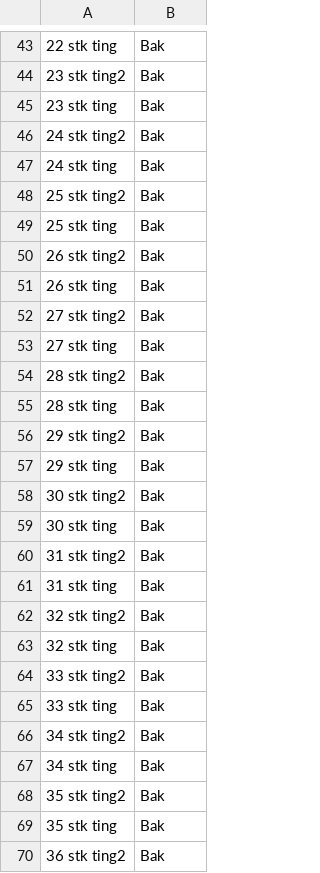
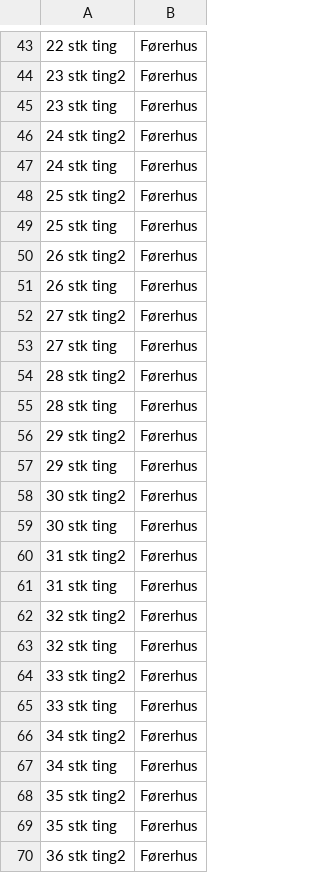
Before and after one commit to Exc3pt1on/Software_Engineering_Assignment_4, a CSV file: Checklist checker/bin/Debug/Bil1.csv, drawn as a sheet; only a part is shown, gaps mark what is left out; the diff covers the shown part only.

```diff
--- a/Checklist checker/bin/Debug/Bil1.csv
+++ b/Checklist checker/bin/Debug/Bil1.csv
@@ -43,28 +43,28 @@
-22 stk ting;Bak
-23 stk ting2;Bak
-23 stk ting;Bak
-24 stk ting2;Bak
-24 stk ting;Bak
-25 stk ting2;Bak
-25 stk ting;Bak
-26 stk ting2;Bak
-26 stk ting;Bak
-27 stk ting2;Bak
-27 stk ting;Bak
-28 stk ting2;Bak
-28 stk ting;Bak
-29 stk ting2;Bak
-29 stk ting;Bak
-30 stk ting2;Bak
-30 stk ting;Bak
-31 stk ting2;Bak
-31 stk ting;Bak
-32 stk ting2;Bak
-32 stk ting;Bak
-33 stk ting2;Bak
-33 stk ting;Bak
-34 stk ting2;Bak
-34 stk ting;Bak
-35 stk ting2;Bak
-35 stk ting;Bak
-36 stk ting2;Bak
+22 stk ting;Førerhus
+23 stk ting2;Førerhus
+23 stk ting;Førerhus
+24 stk ting2;Førerhus
+24 stk ting;Førerhus
+25 stk ting2;Førerhus
+25 stk ting;Førerhus
+26 stk ting2;Førerhus
+26 stk ting;Førerhus
+27 stk ting2;Førerhus
+27 stk ting;Førerhus
+28 stk ting2;Førerhus
+28 stk ting;Førerhus
+29 stk ting2;Førerhus
+29 stk ting;Førerhus
+30 stk ting2;Førerhus
+30 stk ting;Førerhus
+31 stk ting2;Førerhus
+31 stk ting;Førerhus
+32 stk ting2;Førerhus
+32 stk ting;Førerhus
+33 stk ting2;Førerhus
+33 stk ting;Førerhus
+34 stk ting2;Førerhus
+34 stk ting;Førerhus
+35 stk ting2;Førerhus
+35 stk ting;Førerhus
+36 stk ting2;Førerhus
```
Also changed, not shown: 171 edited cells elsewhere in this file, 7 other files.
